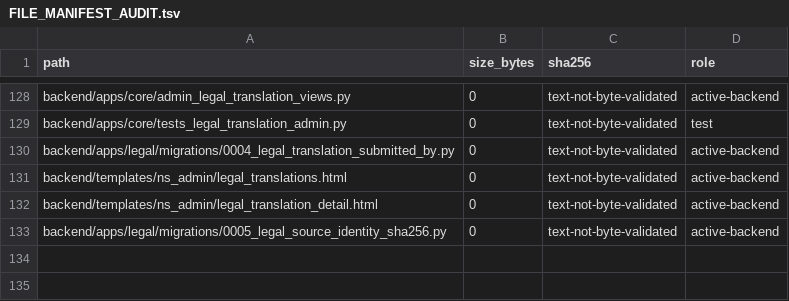
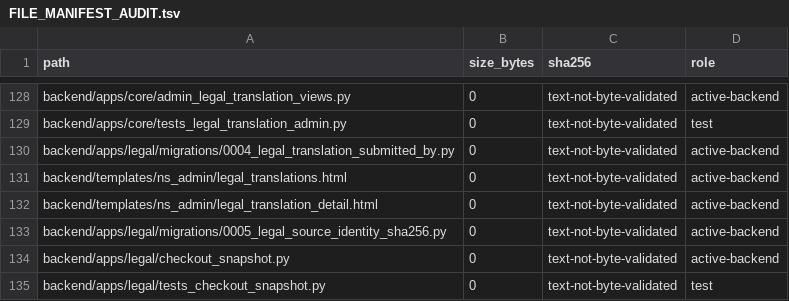
Before and after one commit to deckewandboden/prompmaster, a TSV file: FILE_MANIFEST_AUDIT.tsv, drawn as a sheet; only a part is shown, gaps mark what is left out; the diff names each change by its address in the sheet, - before the commit and + after, or states it on an @@ line.

Commit message:
Issue 87: signed version-pinned legal checkout offers with immutable purchase evidence

```diff
--- a/FILE_MANIFEST_AUDIT.tsv
+++ b/FILE_MANIFEST_AUDIT.tsv
+row 134: backend/apps/legal/checkout_snapshot.py | 0 | text-not-byte-validated | active-backend
+row 135: backend/apps/legal/tests_checkout_snapshot.py | 0 | text-not-byte-validated | test
```
Also changed, not shown: 9 other files.
